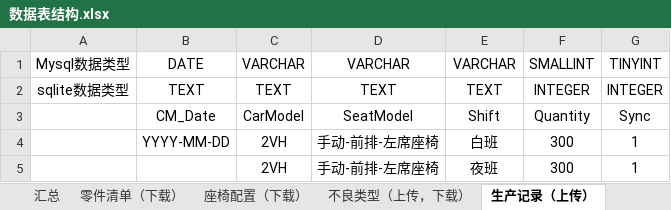
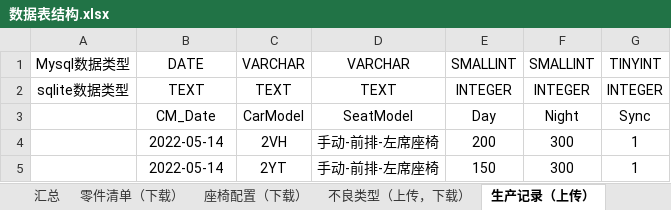
Before and after one commit to 102757017/wico, an Excel workbook: wico/数据表结构.xlsx, sheet 生产记录（上传）, drawn as a sheet; values as stored, in another font and other column widths than the file's, no borders; the diff names each change by its address in the sheet, - before the commit and + after, or states it on an @@ line.

```diff
--- a/wico/数据表结构.xlsx (sheet 生产记录（上传）)
+++ b/wico/数据表结构.xlsx (sheet 生产记录（上传）)
-E1: VARCHAR
+E1: SMALLINT
-E2: TEXT
+E2: INTEGER
-E3: Shift
+E3: Day
-F3: Quantity
+F3: Night
-B4: YYYY-MM-DD
+B4: 2022-05-14
-E4: 白班
+E4: 200
-B5: (empty)
+B5: 2022-05-14
-C5: 2VH
+C5: 2YT
-E5: 夜班
+E5: 150
```
Also changed, not shown: sheet 零件清单（下载）, sheet 不良类型（上传，下载）, sheet 不良记录（上传）, 1 other file.
